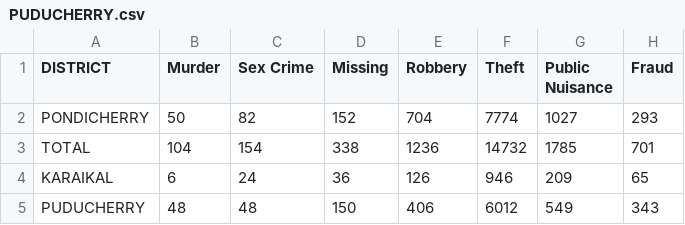
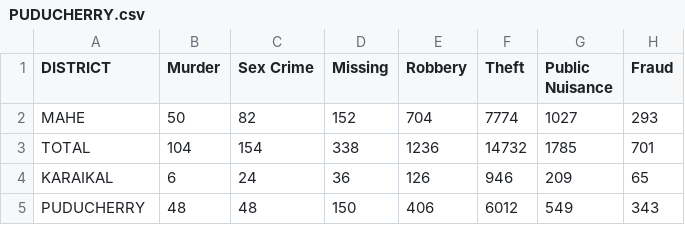
Before and after one commit to sharan-pai-bmsce/project-work-4-6th-sem-2, a CSV file: crime-data/PUDUCHERRY.csv, drawn as a sheet; only a part is shown; the diff names each change by its address in the sheet, - before the commit and + after, or states it on an @@ line.

```diff
--- a/crime-data/PUDUCHERRY.csv
+++ b/crime-data/PUDUCHERRY.csv
-A2 (DISTRICT): PONDICHERRY
+A2 (DISTRICT): MAHE
```
Also changed, not shown: crime-data/SIKKIM.csv, 3 other files.
